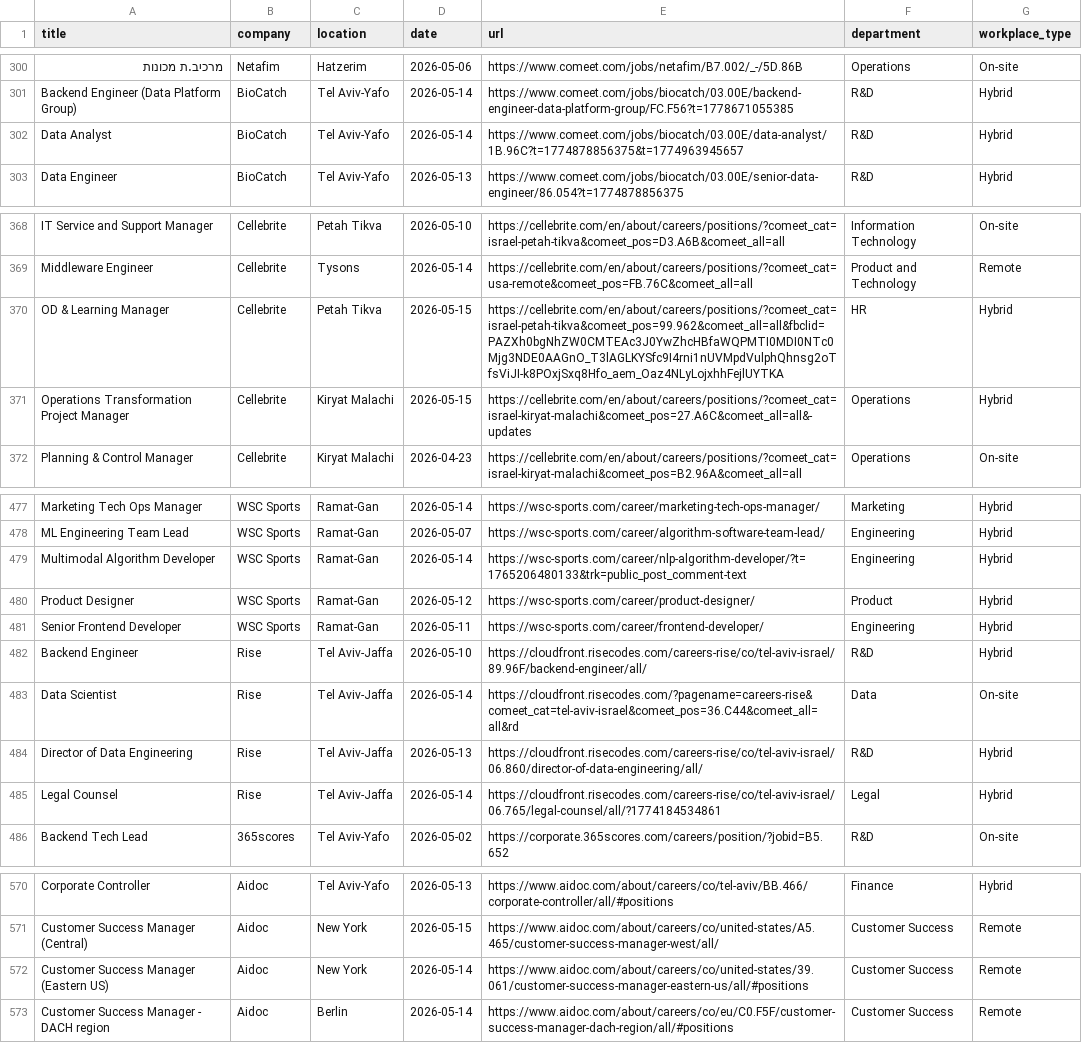
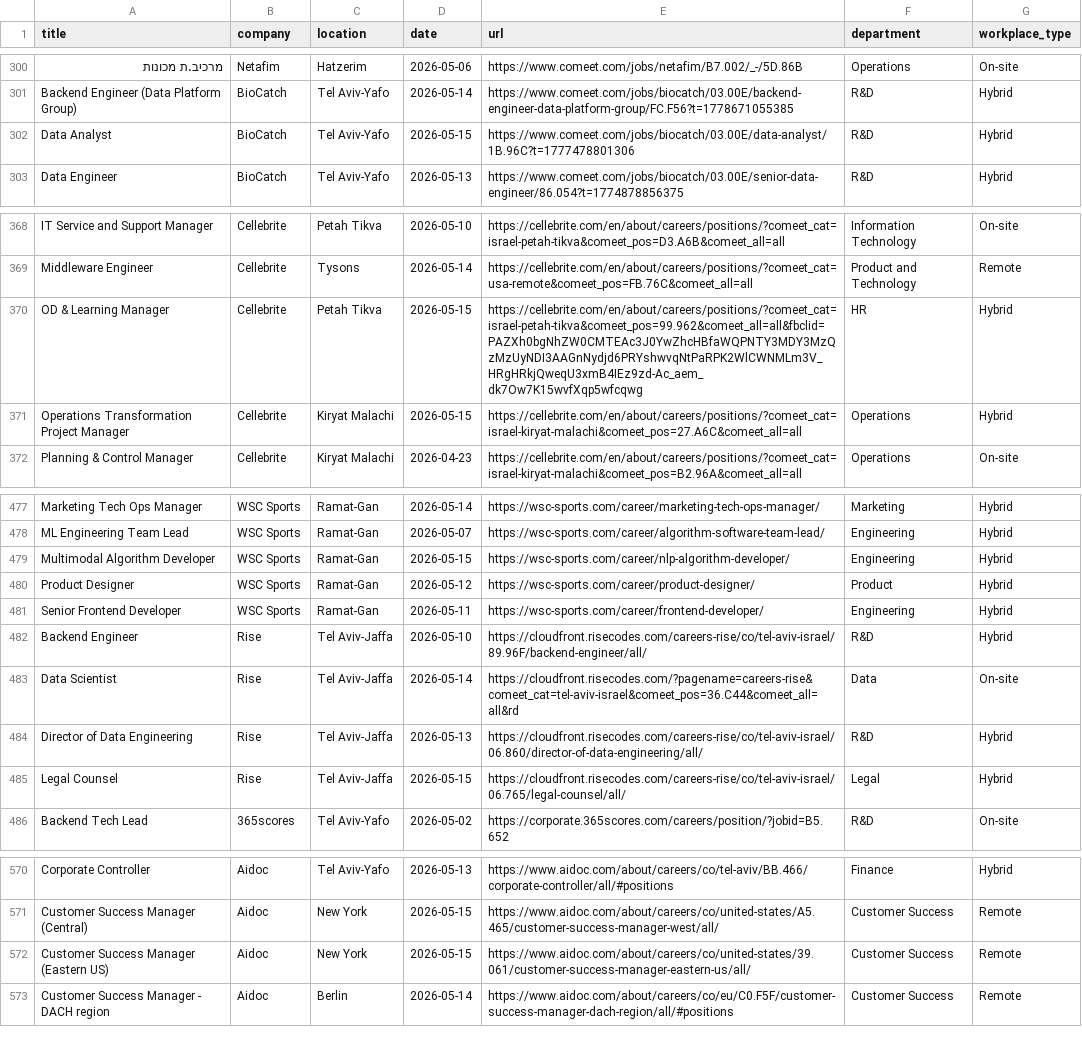
Before and after one commit to Genys30/jobfinder1, a CSV file: comeet_jobs_2026-05-15.csv, drawn as a sheet; only a part is shown, gaps mark what is left out; the diff covers the shown part only; the diff names each change by its address in the sheet, - before the commit and + after, or states it on an @@ line.

```diff
--- a/comeet_jobs_2026-05-15.csv
+++ b/comeet_jobs_2026-05-15.csv
-D302 (date): 2026-05-14
+D302 (date): 2026-05-15
-E302 (url): https://www.comeet.com/jobs/biocatch/03.00E/data-analyst/1B.96C?t=1774878856375&t=1774963945657
+E302 (url): https://www.comeet.com/jobs/biocatch/03.00E/data-analyst/1B.96C?t=1777478801306
-E370 (url): https://cellebrite.com/en/about/careers/positions/?comeet_cat=israel-petah-tikva&comeet_pos=99.962&comeet_all=all&fbclid=PAZXh0bgNhZW0CMTEAc3J0YwZhcHBfaWQPMTI0MDI0NTc0Mjg3NDE0AAGnO_T3lAGLKYSfc9I4rni1nUVMpdVulphQhnsg2oTfsViJI-k8POxjSxq8Hfo_aem_Oaz4NLyLojxhhFejlUYTKA
+E370 (url): https://cellebrite.com/en/about/careers/positions/?comeet_cat=israel-petah-tikva&comeet_pos=99.962&comeet_all=all&fbclid=PAZXh0bgNhZW0CMTEAc3J0YwZhcHBfaWQPNTY3MDY3MzQzMzUyNDI3AAGnNydjd6PRYshwvqNtPaRPK2WlCWNMLm3V_HRgHRkjQweqU3xmB4IEz9zd-Ac_aem_dk7Ow7K15wvfXqp5wfcqwg
-E371 (url): https://cellebrite.com/en/about/careers/positions/?comeet_cat=israel-kiryat-malachi&comeet_pos=27.A6C&comeet_all=all&-updates
+E371 (url): https://cellebrite.com/en/about/careers/positions/?comeet_cat=israel-kiryat-malachi&comeet_pos=27.A6C&comeet_all=all
-D479 (date): 2026-05-14
+D479 (date): 2026-05-15
-E479 (url): https://wsc-sports.com/career/nlp-algorithm-developer/?t=1765206480133&trk=public_post_comment-text
+E479 (url): https://wsc-sports.com/career/nlp-algorithm-developer/
-D485 (date): 2026-05-14
+D485 (date): 2026-05-15
-E485 (url): https://cloudfront.risecodes.com/careers-rise/co/tel-aviv-israel/06.765/legal-counsel/all/?1774184534861
+E485 (url): https://cloudfront.risecodes.com/careers-rise/co/tel-aviv-israel/06.765/legal-counsel/all/
-D572 (date): 2026-05-14
+D572 (date): 2026-05-15
-E572 (url): https://www.aidoc.com/about/careers/co/united-states/39.061/customer-success-manager-eastern-us/all/#positions
+E572 (url): https://www.aidoc.com/about/careers/co/united-states/39.061/customer-success-manager-eastern-us/all/
```
Also changed, not shown: 25 edited cells elsewhere in this file, haifa_jobs_2026-05-15.csv, 1 other file.
